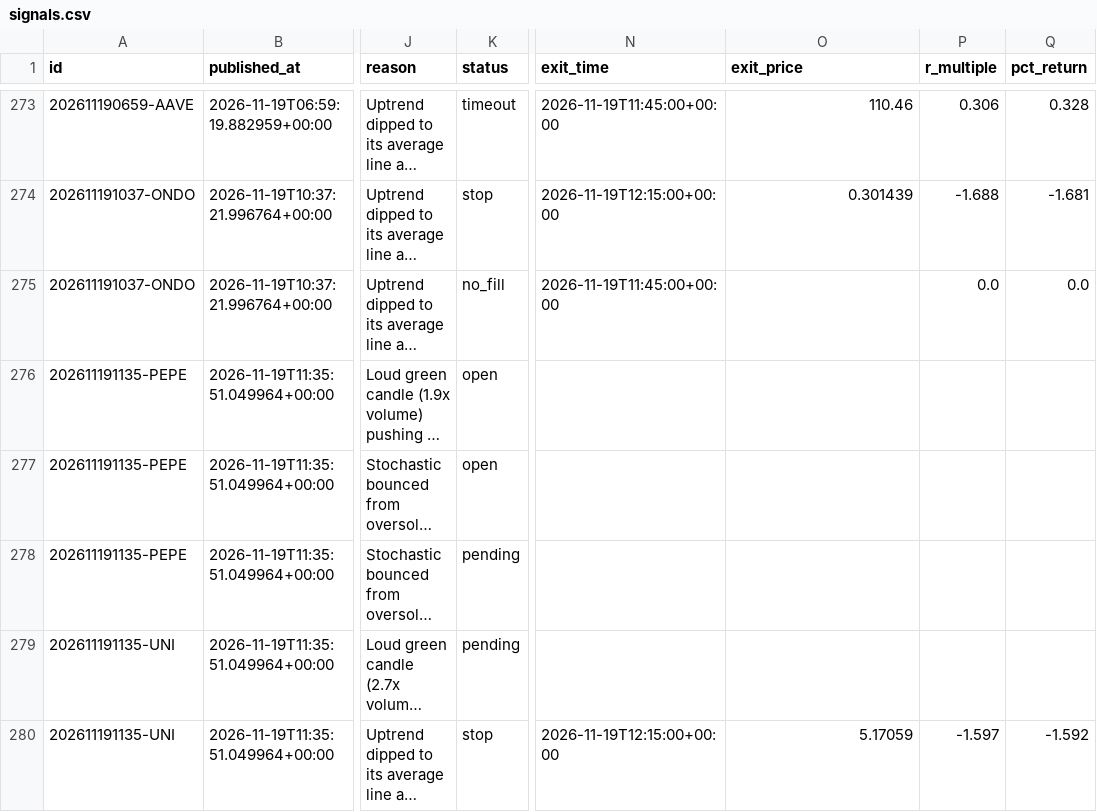
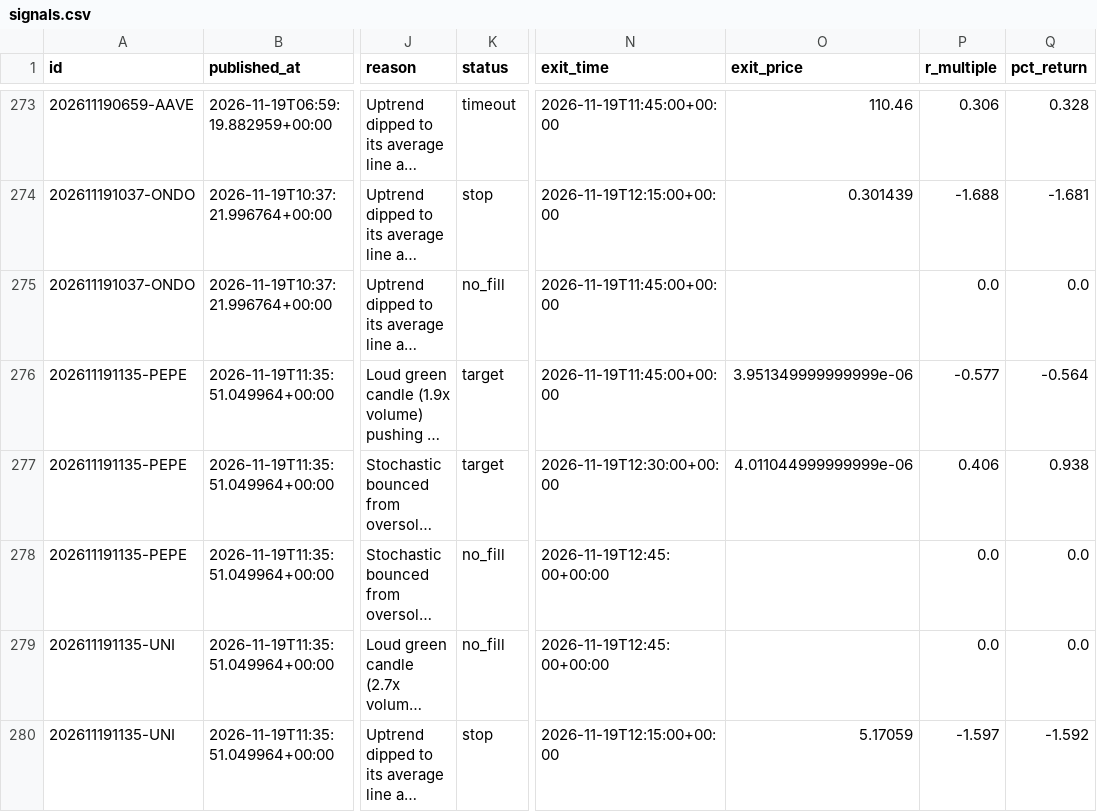
Before and after one commit to tauhid97/Crypto-Boss, a CSV file: data/signals.csv, drawn as a sheet; only a part is shown, gaps mark what is left out; long unchanged cells end in …; the diff names each change by its address in the sheet, - before the commit and + after, or states it on an @@ line.

```diff
--- a/data/signals.csv
+++ b/data/signals.csv
-K276:K277 (status): open
+K276:K277 (status): target
-N276 (exit_time): (empty)
+N276 (exit_time): 2026-11-19T11:45:00+00:00
-O276 (exit_price): (empty)
+O276 (exit_price): 3.951349999999999e-06
-P276 (r_multiple): (empty)
+P276 (r_multiple): -0.577
-Q276 (pct_return): (empty)
+Q276 (pct_return): -0.564
-N277 (exit_time): (empty)
+N277 (exit_time): 2026-11-19T12:30:00+00:00
-O277 (exit_price): (empty)
+O277 (exit_price): 4.011044999999999e-06
-P277 (r_multiple): (empty)
+P277 (r_multiple): 0.406
-Q277 (pct_return): (empty)
+Q277 (pct_return): 0.938
-K278:K279 (status): pending
+K278:K279 (status): no_fill
-N278:N279 (exit_time): (empty)
+N278:N279 (exit_time): 2026-11-19T12:45:00+00:00
-P278:P279 (r_multiple): (empty)
+P278:P279 (r_multiple): 0.0
-Q278:Q279 (pct_return): (empty)
+Q278:Q279 (pct_return): 0.0
```
Also changed, not shown: 1 other file.
